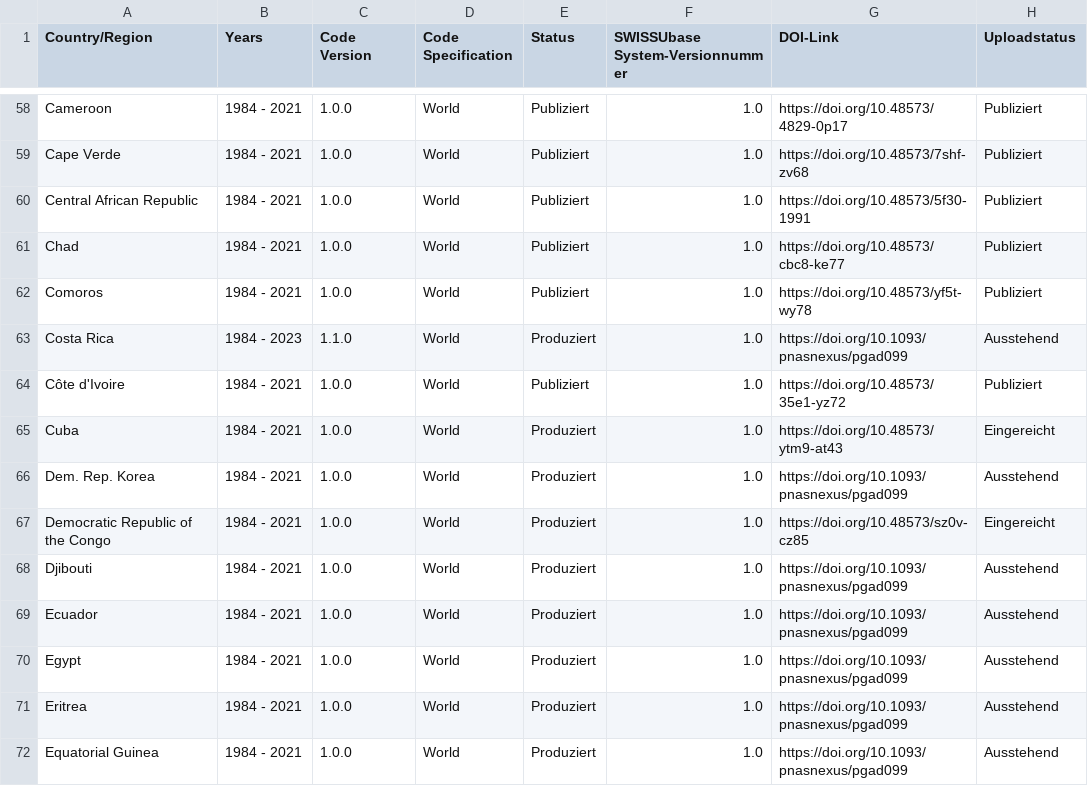
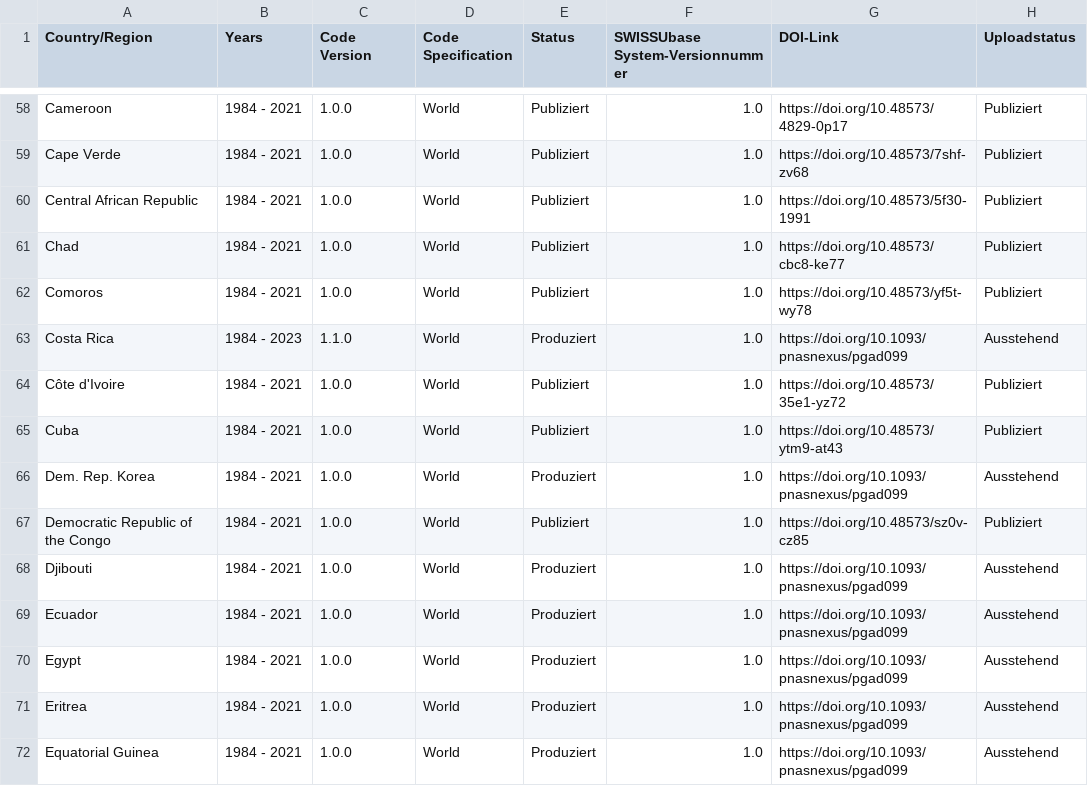
Before and after one commit to plehnert/surfacegroups, a CSV file: DOI_List_SWISSUbase.csv, drawn as a sheet; only a part is shown, gaps mark what is left out.

Commit message:
Update DOI_List_SWISSUbase.csv

```diff
--- a/DOI_List_SWISSUbase.csv
+++ b/DOI_List_SWISSUbase.csv
@@ -64,5 +64,5 @@ Costa Rica,1984 - 2023,1.1.0,World,Produziert,1.0,https://doi.org/10.1093/pnasne
 Côte d'Ivoire,1984 - 2021,1.0.0,World,Publiziert,1.0,https://doi.org/10.48573/35e1-yz72,Publiziert
-Cuba,1984 - 2021,1.0.0,World,Produziert,1.0,https://doi.org/10.48573/ytm9-at43,Eingereicht
+Cuba,1984 - 2021,1.0.0,World,Publiziert,1.0,https://doi.org/10.48573/ytm9-at43,Publiziert
 Dem. Rep. Korea,1984 - 2021,1.0.0,World,Produziert,1.0,https://doi.org/10.1093/pnasnexus/pgad099,Ausstehend
-Democratic Republic of the Congo,1984 - 2021,1.0.0,World,Produziert,1.0,https://doi.org/10.48573/sz0v-cz85,Eingereicht
+Democratic Republic of the Congo,1984 - 2021,1.0.0,World,Publiziert,1.0,https://doi.org/10.48573/sz0v-cz85,Publiziert
 Djibouti,1984 - 2021,1.0.0,World,Produziert,1.0,https://doi.org/10.1093/pnasnexus/pgad099,Ausstehend
```
